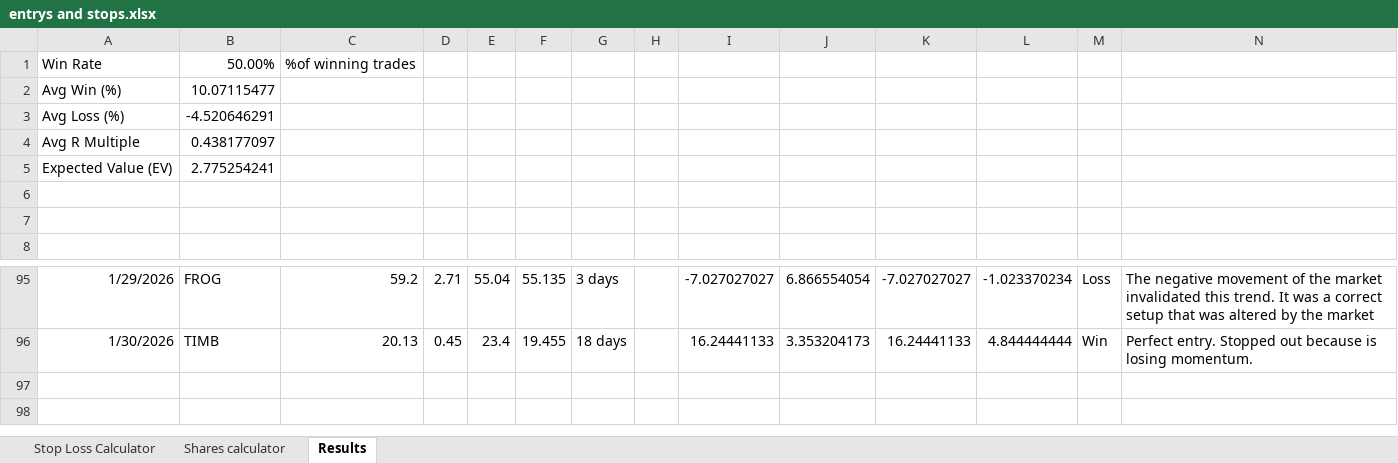
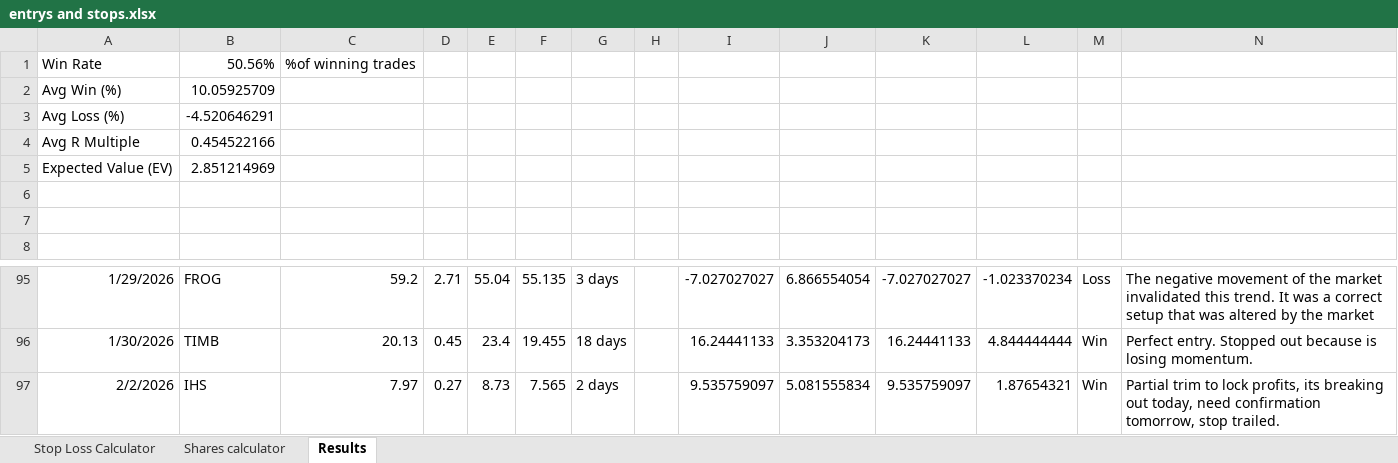
Before and after one commit to alonsome/Trading, an Excel workbook: entrys and stops.xlsx, sheet Results, drawn as a sheet; only a part is shown, gaps mark what is left out; values as stored, in another font and other column widths than the file's, no borders; conditional formats not drawn; the diff names each change by its address in the sheet, - before the commit and + after, or states it on an @@ line.

```diff
--- a/entrys and stops.xlsx (sheet Results)
+++ b/entrys and stops.xlsx (sheet Results)
-B1: 50.00%
+B1: 50.56%
-B2: 10.07115477
+B2: 10.05925709
-B4: 0.438177097
+B4: 0.454522166
-B5: 2.775254241
+B5: 2.851214969
+row 97: 2/2/2026 | IHS | 7.97 | 0.27 | 8.73 | 7.565 | 2 days |  | 9.535759097 | 5.081555834 | 9.535759097 | 1.87654321 | Win | Partial trim to lock profits, its breaking out today, need confirmation tomorrow, stop trailed.
```
Also changed, not shown: sheet Stop Loss Calculator, 1 other file.
